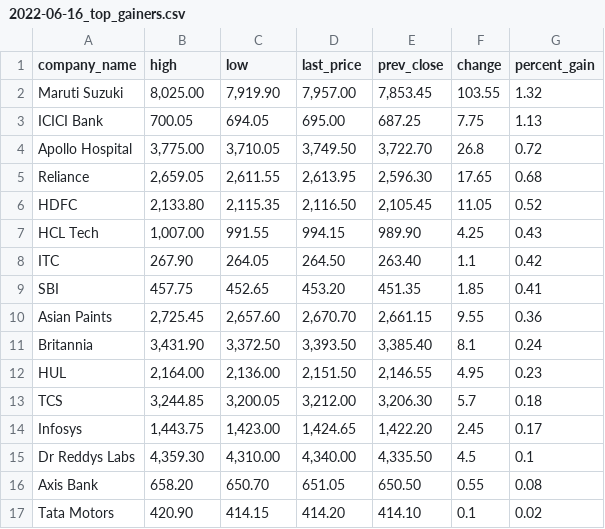
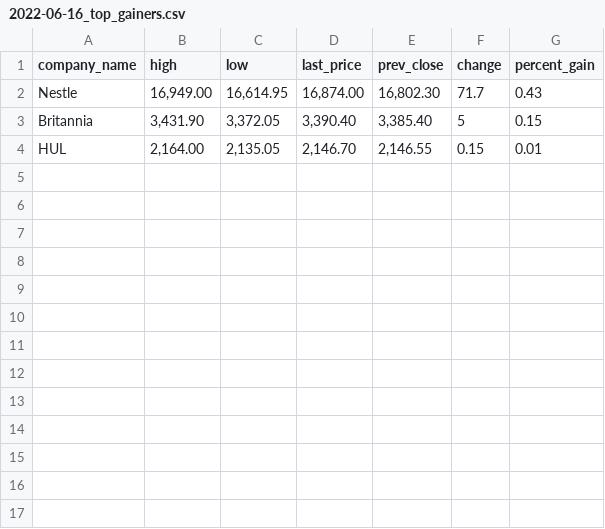
Before and after one commit to davan690/github-actions-temp, a CSV file: data/2022-06-16_top_gainers.csv, drawn as a sheet.

```diff
--- a/data/2022-06-16_top_gainers.csv
+++ b/data/2022-06-16_top_gainers.csv
@@ -1,17 +1,4 @@
 company_name,high,low,last_price,prev_close,change,percent_gain
-Maruti Suzuki,"8,025.00","7,919.90","7,957.00","7,853.45",103.55,1.32
-ICICI Bank,700.05,694.05,695.00,687.25,7.75,1.13
-Apollo Hospital,"3,775.00","3,710.05","3,749.50","3,722.70",26.8,0.72
-Reliance,"2,659.05","2,611.55","2,613.95","2,596.30",17.65,0.68
-HDFC,"2,133.80","2,115.35","2,116.50","2,105.45",11.05,0.52
-HCL Tech,"1,007.00",991.55,994.15,989.90,4.25,0.43
-ITC,267.90,264.05,264.50,263.40,1.1,0.42
-SBI,457.75,452.65,453.20,451.35,1.85,0.41
-Asian Paints,"2,725.45","2,657.60","2,670.70","2,661.15",9.55,0.36
-Britannia,"3,431.90","3,372.50","3,393.50","3,385.40",8.1,0.24
-HUL,"2,164.00","2,136.00","2,151.50","2,146.55",4.95,0.23
-TCS,"3,244.85","3,200.05","3,212.00","3,206.30",5.7,0.18
-Infosys,"1,443.75","1,423.00","1,424.65","1,422.20",2.45,0.17
-Dr Reddys Labs,"4,359.30","4,310.00","4,340.00","4,335.50",4.5,0.1
-Axis Bank,658.20,650.70,651.05,650.50,0.55,0.08
-Tata Motors,420.90,414.15,414.20,414.10,0.1,0.02
+Nestle,"16,949.00","16,614.95","16,874.00","16,802.30",71.7,0.43
+Britannia,"3,431.90","3,372.05","3,390.40","3,385.40",5,0.15
+HUL,"2,164.00","2,135.05","2,146.70","2,146.55",0.15,0.01
```
